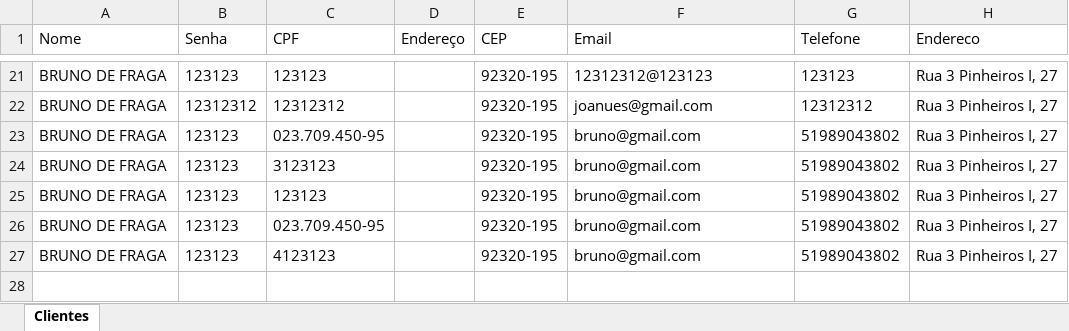
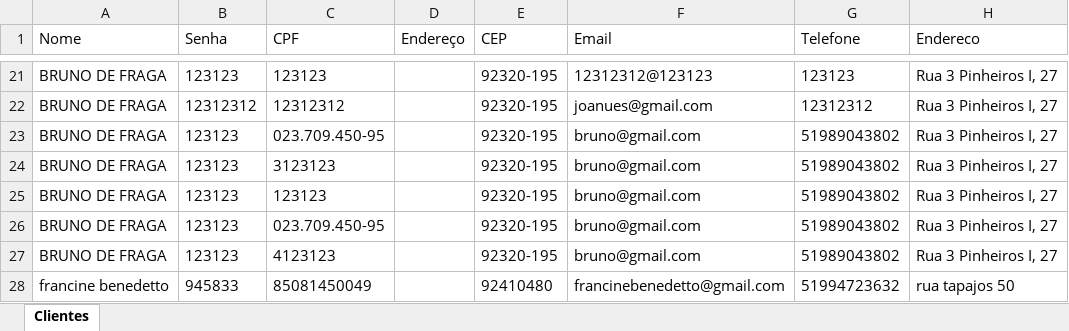
Before and after one commit to brunofragaa97/Sitema_pedidos, an Excel workbook: Sitema_Pedidos/Backend/clientes.xlsx, sheet Clientes, drawn as a sheet; only a part is shown, gaps mark what is left out; values as stored, in another font and other column widths than the file's, no borders; the diff names each change by its address in the sheet, - before the commit and + after, or states it on an @@ line.

```diff
--- a/Sitema_Pedidos/Backend/clientes.xlsx (sheet Clientes)
+++ b/Sitema_Pedidos/Backend/clientes.xlsx (sheet Clientes)
+row 28: francine benedetto | 945833 | 85081450049 |  | 92410480 | francinebenedetto@gmail.com | 51994723632 | rua tapajos 50
```
Also changed, not shown: 2 other files.
